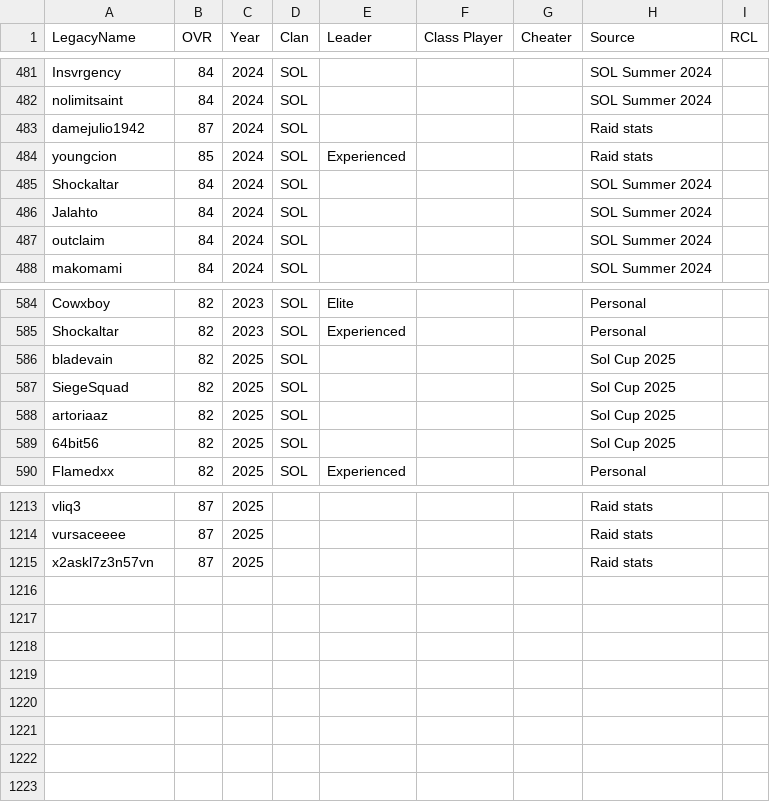
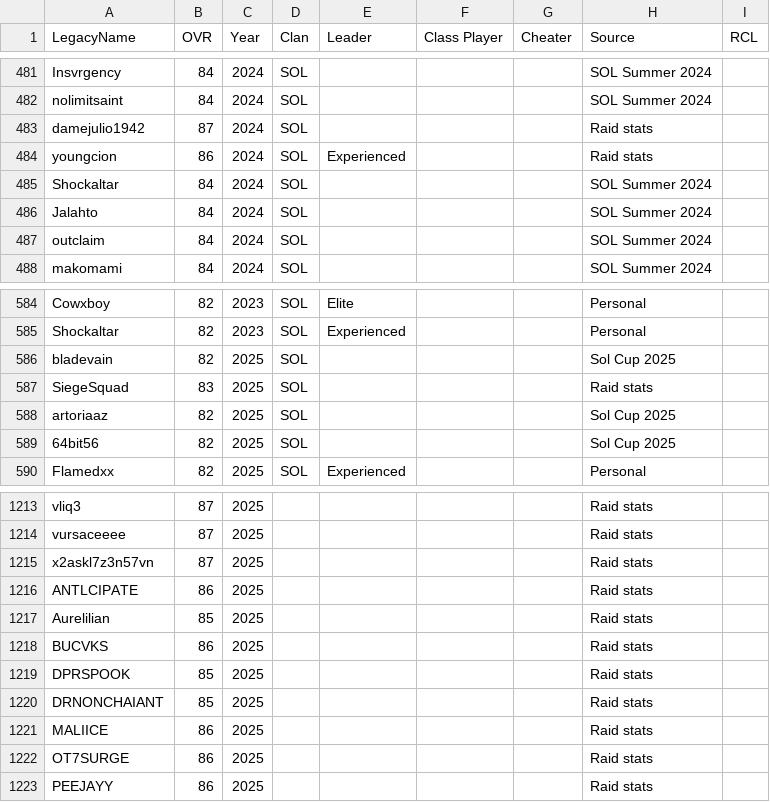
Before and after one commit to acepilot147/ClanDraft, a CSV file: CombinedLists.csv, drawn as a sheet; only a part is shown, gaps mark what is left out.

Commit message:
Add 7th raid game (Astartes vs Insurgents) to Raid stats; store RaidStats.csv
- Transcribe the Astartes/Insurgents scoreboard, resolve names (BLGMOP->B1GMOP,
  GLORYFICATION->gIoryfication, etc.), fold into Raid stats: 8 new players added,
  take-max on the rest; anchors exclude prior Raid stats rows so calibration uses
  independent ratings only
- Store cumulative transcribed raid scoreboards as RaidStats.csv (repo root)

```diff
--- a/CombinedLists.csv
+++ b/CombinedLists.csv
@@ -483,3 +483,3 @@ nolimitsaint,84,2024,SOL,,,,SOL Summer 2024,
 damejulio1942,87,2024,SOL,,,,Raid stats,
-youngcion,85,2024,SOL,Experienced,,,Raid stats,
+youngcion,86,2024,SOL,Experienced,,,Raid stats,
 Shockaltar,84,2024,SOL,,,,SOL Summer 2024,
@@ -586,3 +586,3 @@ Shockaltar,82,2023,SOL,Experienced,,,Personal,
 bladevain,82,2025,SOL,,,,Sol Cup 2025,
-SiegeSquad,82,2025,SOL,,,,Sol Cup 2025,
+SiegeSquad,83,2025,SOL,,,,Raid stats,
 artoriaaz,82,2025,SOL,,,,Sol Cup 2025,
@@ -1215 +1215,9 @@ vursaceeee,87,2025,,,,,Raid stats,
 x2askl7z3n57vn,87,2025,,,,,Raid stats,
+ANTLCIPATE,86,2025,,,,,Raid stats,
+Aurelilian,85,2025,,,,,Raid stats,
+BUCVKS,86,2025,,,,,Raid stats,
+DPRSPOOK,85,2025,,,,,Raid stats,
+DRNONCHAIANT,85,2025,,,,,Raid stats,
+MALIICE,86,2025,,,,,Raid stats,
+OT7SURGE,86,2025,,,,,Raid stats,
+PEEJAYY,86,2025,,,,,Raid stats,
```
Also changed, not shown: 3 other files.
